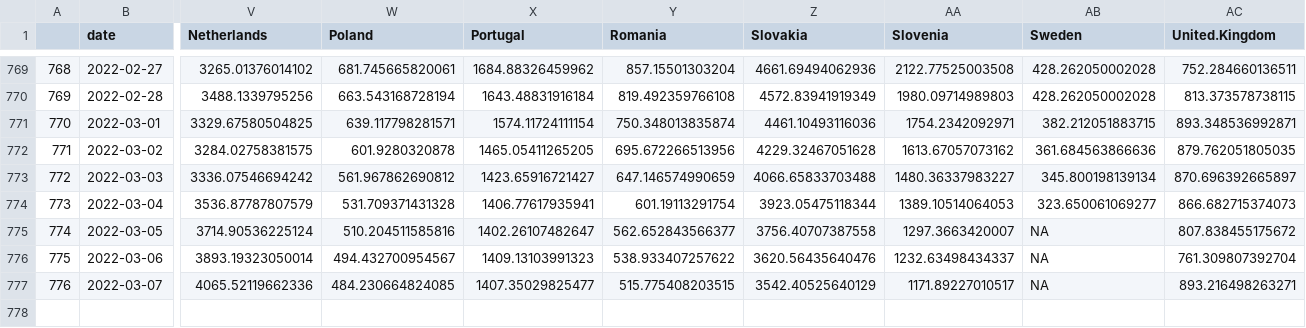
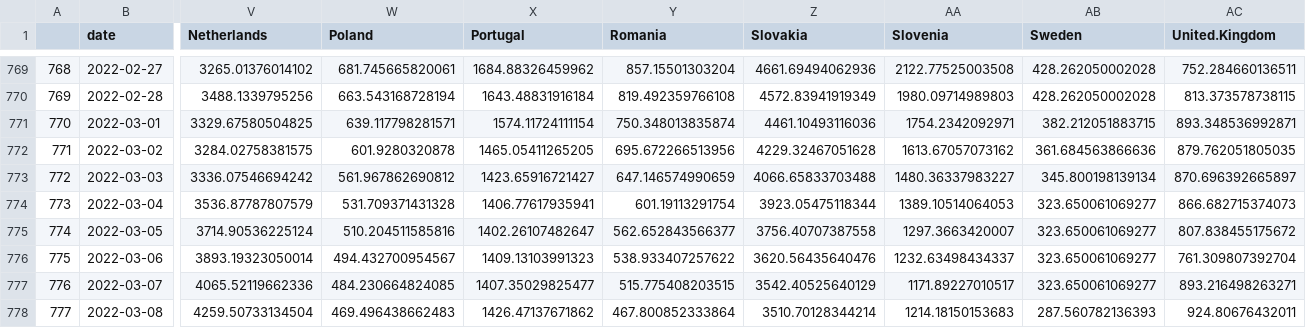
Before and after one commit to eamswe/dashboard, a CSV file: cases.csv, drawn as a sheet; only a part is shown, gaps mark what is left out; rows hold the shown columns only; the diff names each change by its address in the sheet, - before the commit and + after, or states it on an @@ line.

```diff
--- a/cases.csv
+++ b/cases.csv
-AB775:AB777 (Sweden): NA
+AB775:AB777 (Sweden): 323.650061069277
+row 778: 777 | 2022-03-08 | 4259.50733134504 | 469.496438662483 | 1426.47137671862 | 467.800852333864 | 3510.70128344214 | 1214.18150153683 | 287.560782136393 | 924.80676432011
```
Also changed, not shown: cumulcases.csv, 1 other file.
